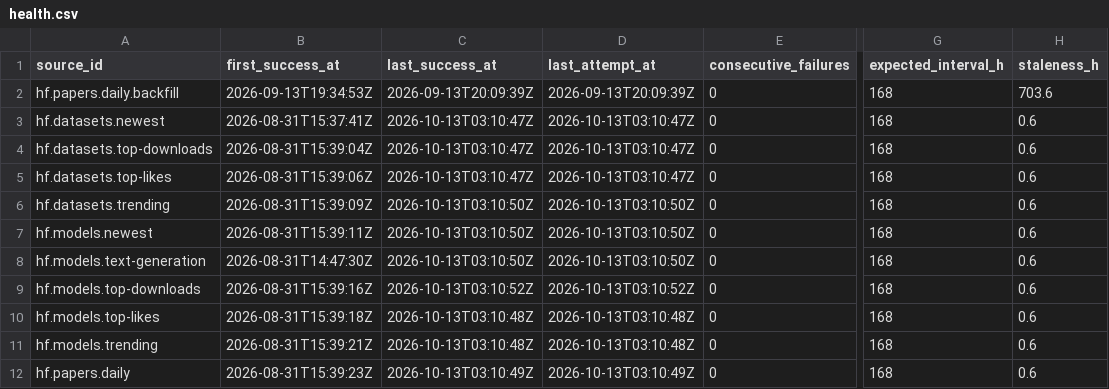
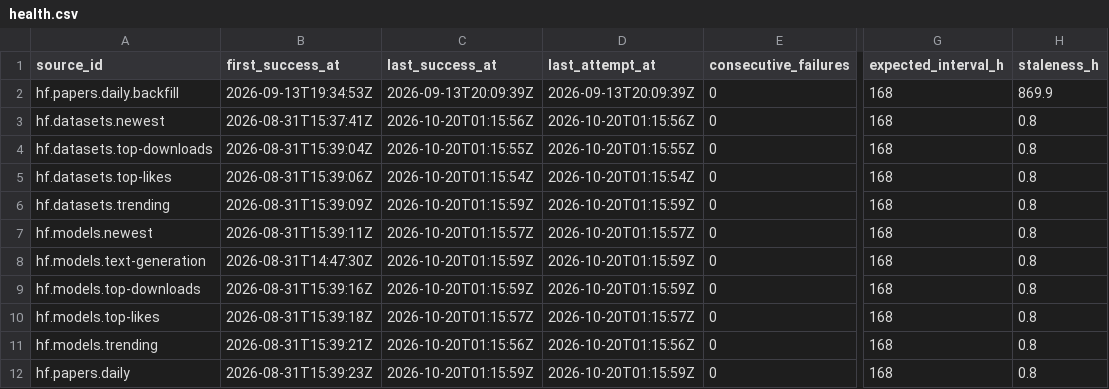
Before and after one commit to q3dresearch/wss-hugging-face, a CSV file: health/health.csv, drawn as a sheet; only a part is shown, gaps mark what is left out; the diff names each change by its address in the sheet, - before the commit and + after, or states it on an @@ line.

```diff
--- a/health/health.csv
+++ b/health/health.csv
-H2 (staleness_h): 703.6
+H2 (staleness_h): 869.9
-C3 (last_success_at): 2026-10-13T03:10:47Z
+C3 (last_success_at): 2026-10-20T01:15:56Z
-D3 (last_attempt_at): 2026-10-13T03:10:47Z
+D3 (last_attempt_at): 2026-10-20T01:15:56Z
-H3:H12 (staleness_h): 0.6
+H3:H12 (staleness_h): 0.8
-C4 (last_success_at): 2026-10-13T03:10:47Z
+C4 (last_success_at): 2026-10-20T01:15:55Z
-D4 (last_attempt_at): 2026-10-13T03:10:47Z
+D4 (last_attempt_at): 2026-10-20T01:15:55Z
-C5 (last_success_at): 2026-10-13T03:10:47Z
+C5 (last_success_at): 2026-10-20T01:15:54Z
-D5 (last_attempt_at): 2026-10-13T03:10:47Z
+D5 (last_attempt_at): 2026-10-20T01:15:54Z
-C6 (last_success_at): 2026-10-13T03:10:50Z
+C6 (last_success_at): 2026-10-20T01:15:59Z
-D6 (last_attempt_at): 2026-10-13T03:10:50Z
+D6 (last_attempt_at): 2026-10-20T01:15:59Z
-C7 (last_success_at): 2026-10-13T03:10:50Z
+C7 (last_success_at): 2026-10-20T01:15:57Z
-D7 (last_attempt_at): 2026-10-13T03:10:50Z
+D7 (last_attempt_at): 2026-10-20T01:15:57Z
-C8 (last_success_at): 2026-10-13T03:10:50Z
+C8 (last_success_at): 2026-10-20T01:15:59Z
-D8 (last_attempt_at): 2026-10-13T03:10:50Z
+D8 (last_attempt_at): 2026-10-20T01:15:59Z
-C9 (last_success_at): 2026-10-13T03:10:52Z
+C9 (last_success_at): 2026-10-20T01:15:59Z
-D9 (last_attempt_at): 2026-10-13T03:10:52Z
+D9 (last_attempt_at): 2026-10-20T01:15:59Z
-C10 (last_success_at): 2026-10-13T03:10:48Z
+C10 (last_success_at): 2026-10-20T01:15:57Z
-D10 (last_attempt_at): 2026-10-13T03:10:48Z
+D10 (last_attempt_at): 2026-10-20T01:15:57Z
-C11 (last_success_at): 2026-10-13T03:10:48Z
+C11 (last_success_at): 2026-10-20T01:15:56Z
-D11 (last_attempt_at): 2026-10-13T03:10:48Z
+D11 (last_attempt_at): 2026-10-20T01:15:56Z
-C12 (last_success_at): 2026-10-13T03:10:49Z
+C12 (last_success_at): 2026-10-20T01:15:59Z
-D12 (last_attempt_at): 2026-10-13T03:10:49Z
+D12 (last_attempt_at): 2026-10-20T01:15:59Z
```
Also changed, not shown: 1 other file.
